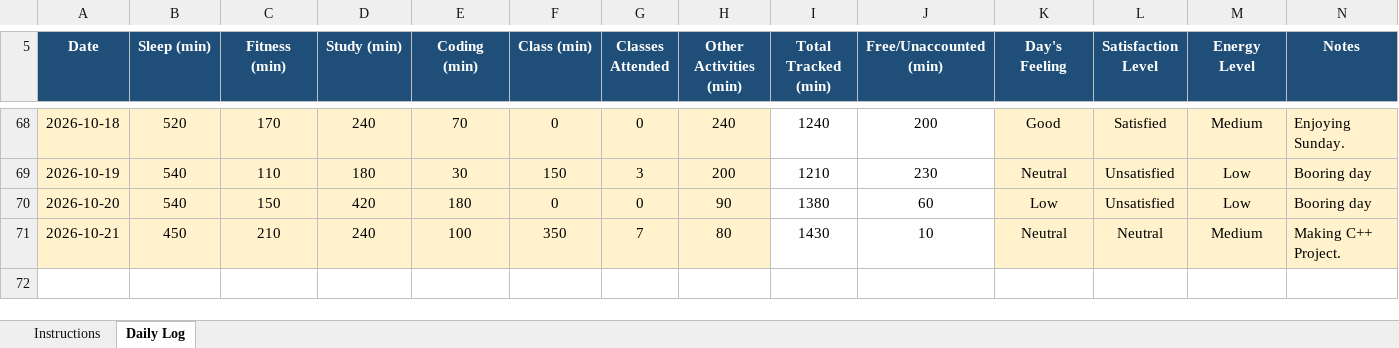
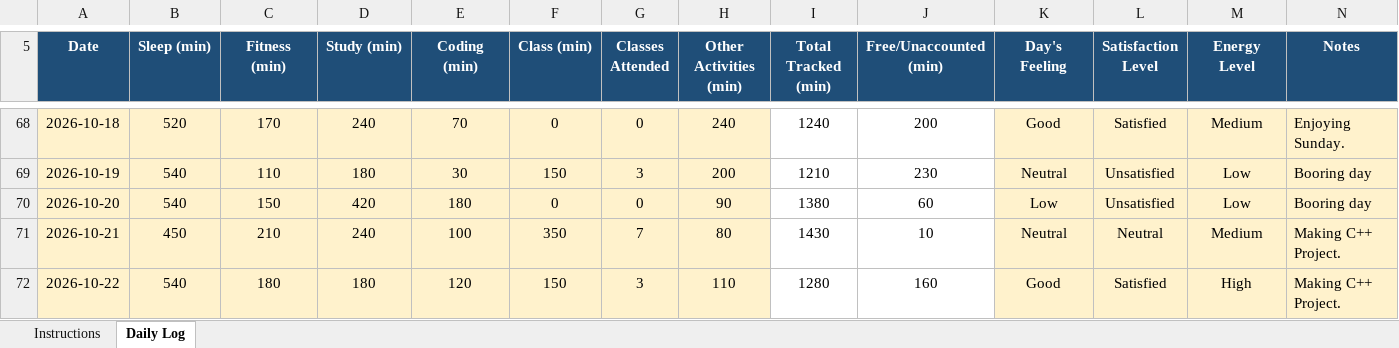
Before and after one commit to RiyaKumari2602/cap776, an Excel workbook: 12605028.xlsx, sheet Daily Log, drawn as a sheet; only a part is shown, gaps mark what is left out; values as stored, in another font and other column widths than the file's, no borders; conditional formats not drawn; the diff names each change by its address in the sheet, - before the commit and + after, or states it on an @@ line.

Commit message:
my updated data

```diff
--- a/12605028.xlsx (sheet Daily Log)
+++ b/12605028.xlsx (sheet Daily Log)
+row 72: 2026-10-22 | 540 | 180 | 180 | 120 | 150 | 3 | 110 | 1280 | 160 | Good | Satisfied | High | Making C++ Project.
```
